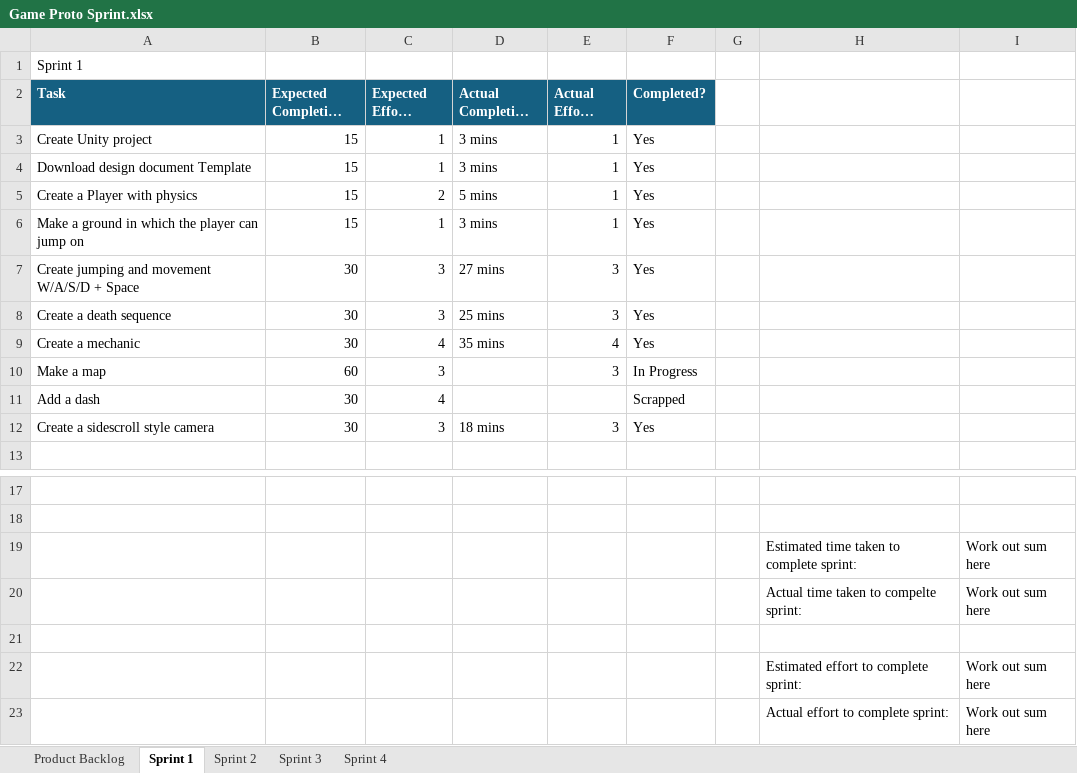
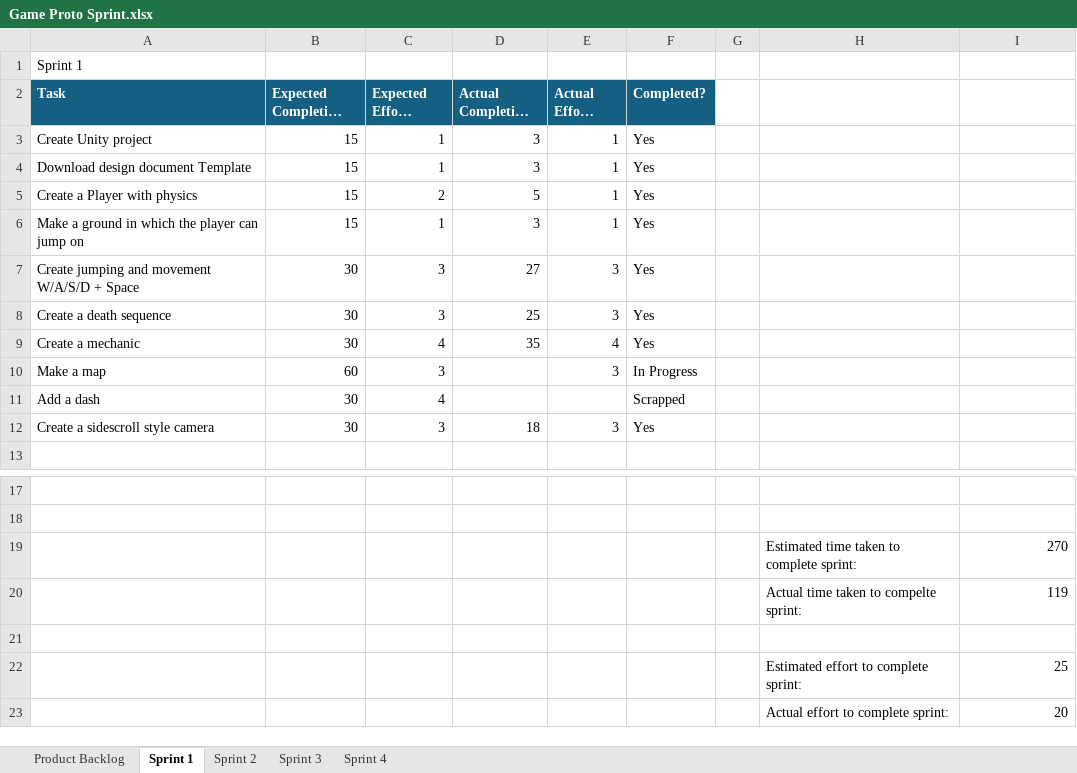
Before and after one commit to MEL55555/Game_Prototyping, an Excel workbook: Game Proto Sprint.xlsx, sheet Sprint 1, drawn as a sheet; only a part is shown, gaps mark what is left out; long unchanged cells end in …; values as stored, in another font and other column widths than the file's, no borders; charts and pictures and conditional formats and table styles not drawn; the diff names each change by its address in the sheet, - before the commit and + after, or states it on an @@ line.

```diff
--- a/Game Proto Sprint.xlsx (sheet Sprint 1)
+++ b/Game Proto Sprint.xlsx (sheet Sprint 1)
-D3:D4 (Actual Completion Time): 3 mins
+D3:D4 (Actual Completion Time): 3
-D5 (Actual Completion Time): 5 mins
+D5 (Actual Completion Time): 5
-D6 (Actual Completion Time): 3 mins
+D6 (Actual Completion Time): 3
-D7 (Actual Completion Time): 27 mins
+D7 (Actual Completion Time): 27
-D8 (Actual Completion Time): 25 mins
+D8 (Actual Completion Time): 25
-D9 (Actual Completion Time): 35 mins
+D9 (Actual Completion Time): 35
-D12 (Actual Completion Time): 18 mins
+D12 (Actual Completion Time): 18
-I19: Work out sum here
+I19: 270
-I20: Work out sum here
+I20: 119
-I22: Work out sum here
+I22: 25
-I23: Work out sum here
+I23: 20
```
Also changed, not shown: sheet Product Backlog, sheet Sprint 3, sheet Sprint 2, sheet Sprint 4, charts or pictures, 47 other files.
